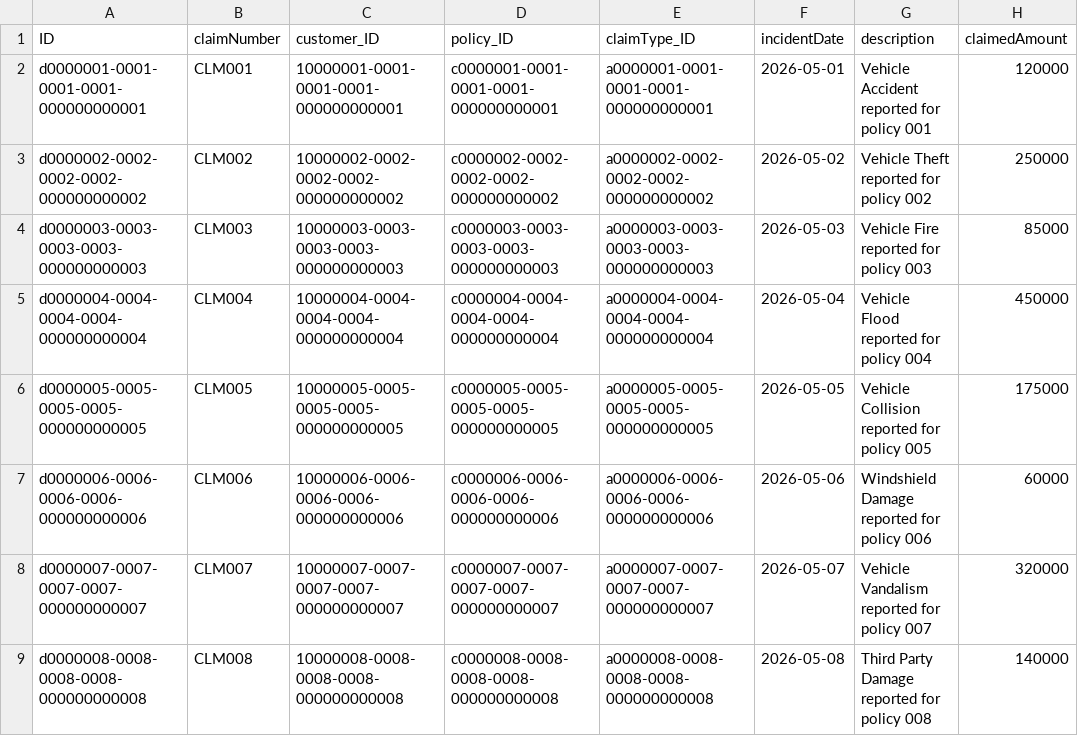
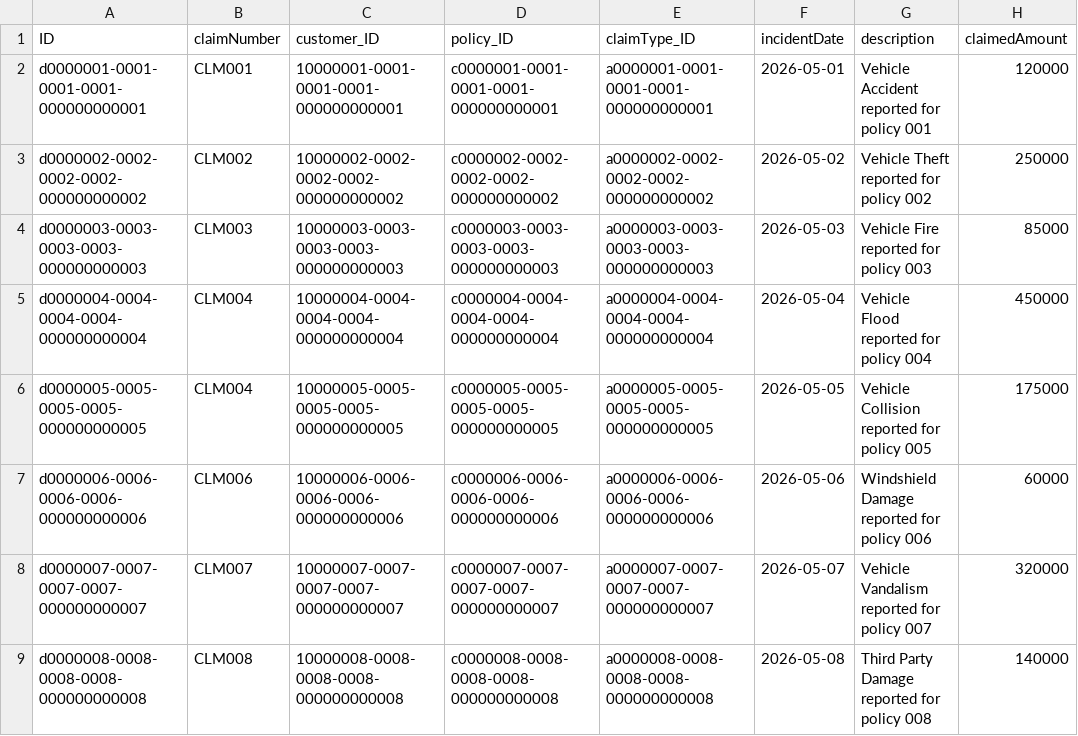
Before and after one commit to CoderShivi/Insurance_claim_management, a CSV file: db/data/claimsure-Claims.csv, drawn as a sheet; only a part is shown; the diff names each change by its address in the sheet, - before the commit and + after, or states it on an @@ line.

```diff
--- a/db/data/claimsure-Claims.csv
+++ b/db/data/claimsure-Claims.csv
-B6 (claimNumber): CLM005
+B6 (claimNumber): CLM004
```
Also changed, not shown: db/data/claimsure-Payouts.csv, 10 other files.
